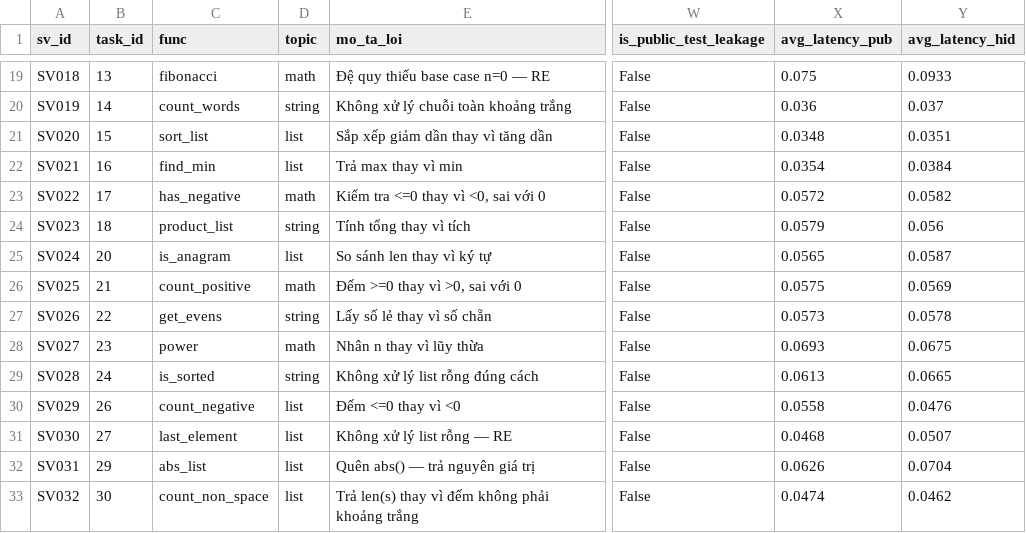
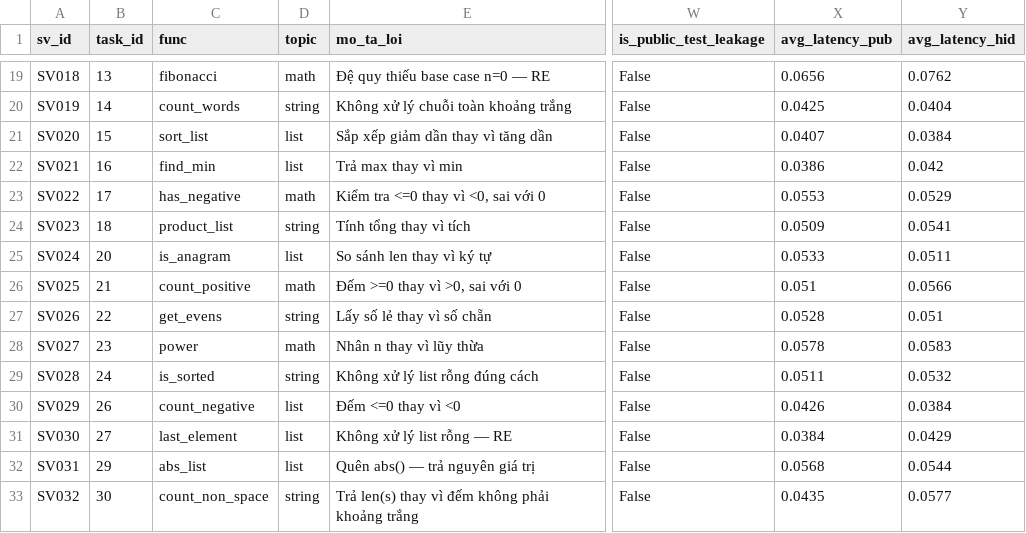
Before and after one commit to ThuanTran260/Project_67, a CSV file: results/error_analysis_v2.csv, drawn as a sheet; only a part is shown, gaps mark what is left out; the diff covers the shown part only; the diff names each change by its address in the sheet, - before the commit and + after, or states it on an @@ line.

```diff
--- a/results/error_analysis_v2.csv
+++ b/results/error_analysis_v2.csv
-X19 (avg_latency_pub): 0.075
+X19 (avg_latency_pub): 0.0656
-Y19 (avg_latency_hid): 0.0933
+Y19 (avg_latency_hid): 0.0762
-X20 (avg_latency_pub): 0.036
+X20 (avg_latency_pub): 0.0425
-Y20 (avg_latency_hid): 0.037
+Y20 (avg_latency_hid): 0.0404
-X21 (avg_latency_pub): 0.0348
+X21 (avg_latency_pub): 0.0407
-Y21 (avg_latency_hid): 0.0351
+Y21 (avg_latency_hid): 0.0384
-X22 (avg_latency_pub): 0.0354
+X22 (avg_latency_pub): 0.0386
-Y22 (avg_latency_hid): 0.0384
+Y22 (avg_latency_hid): 0.042
-X23 (avg_latency_pub): 0.0572
+X23 (avg_latency_pub): 0.0553
-Y23 (avg_latency_hid): 0.0582
+Y23 (avg_latency_hid): 0.0529
-X24 (avg_latency_pub): 0.0579
+X24 (avg_latency_pub): 0.0509
-Y24 (avg_latency_hid): 0.056
+Y24 (avg_latency_hid): 0.0541
-X25 (avg_latency_pub): 0.0565
+X25 (avg_latency_pub): 0.0533
-Y25 (avg_latency_hid): 0.0587
+Y25 (avg_latency_hid): 0.0511
-X26 (avg_latency_pub): 0.0575
+X26 (avg_latency_pub): 0.051
-Y26 (avg_latency_hid): 0.0569
+Y26 (avg_latency_hid): 0.0566
-X27 (avg_latency_pub): 0.0573
+X27 (avg_latency_pub): 0.0528
-Y27 (avg_latency_hid): 0.0578
+Y27 (avg_latency_hid): 0.051
-X28 (avg_latency_pub): 0.0693
+X28 (avg_latency_pub): 0.0578
-Y28 (avg_latency_hid): 0.0675
+Y28 (avg_latency_hid): 0.0583
-X29 (avg_latency_pub): 0.0613
+X29 (avg_latency_pub): 0.0511
-Y29 (avg_latency_hid): 0.0665
+Y29 (avg_latency_hid): 0.0532
-X30 (avg_latency_pub): 0.0558
+X30 (avg_latency_pub): 0.0426
-Y30 (avg_latency_hid): 0.0476
+Y30 (avg_latency_hid): 0.0384
-X31 (avg_latency_pub): 0.0468
+X31 (avg_latency_pub): 0.0384
-Y31 (avg_latency_hid): 0.0507
+Y31 (avg_latency_hid): 0.0429
-X32 (avg_latency_pub): 0.0626
+X32 (avg_latency_pub): 0.0568
-Y32 (avg_latency_hid): 0.0704
+Y32 (avg_latency_hid): 0.0544
-D33 (topic): list
+D33 (topic): string
-X33 (avg_latency_pub): 0.0474
+X33 (avg_latency_pub): 0.0435
-Y33 (avg_latency_hid): 0.0462
+Y33 (avg_latency_hid): 0.0577
```
Also changed, not shown: 68 edited cells elsewhere in this file, 11 other files.
